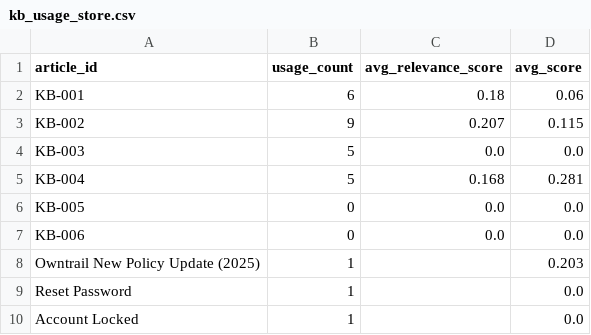
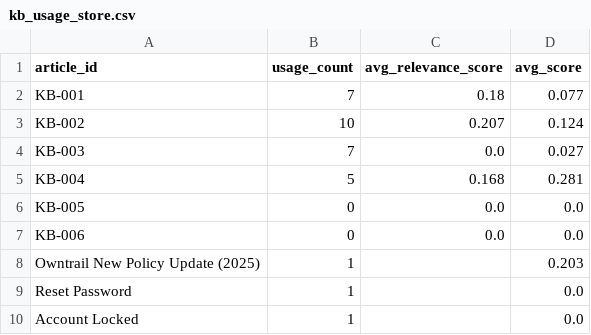
Before and after one commit to codermisba/aisupportengine, a CSV file: backend/data/kb_usage_store.csv, drawn as a sheet.

```diff
--- a/backend/data/kb_usage_store.csv
+++ b/backend/data/kb_usage_store.csv
@@ -1,5 +1,5 @@
 article_id,usage_count,avg_relevance_score,avg_score
-KB-001,6,0.18,0.06
-KB-002,9,0.207,0.115
-KB-003,5,0.0,0.0
+KB-001,7,0.18,0.077
+KB-002,10,0.207,0.124
+KB-003,7,0.0,0.027
 KB-004,5,0.168,0.281
```
Also changed, not shown: 1 other file.
